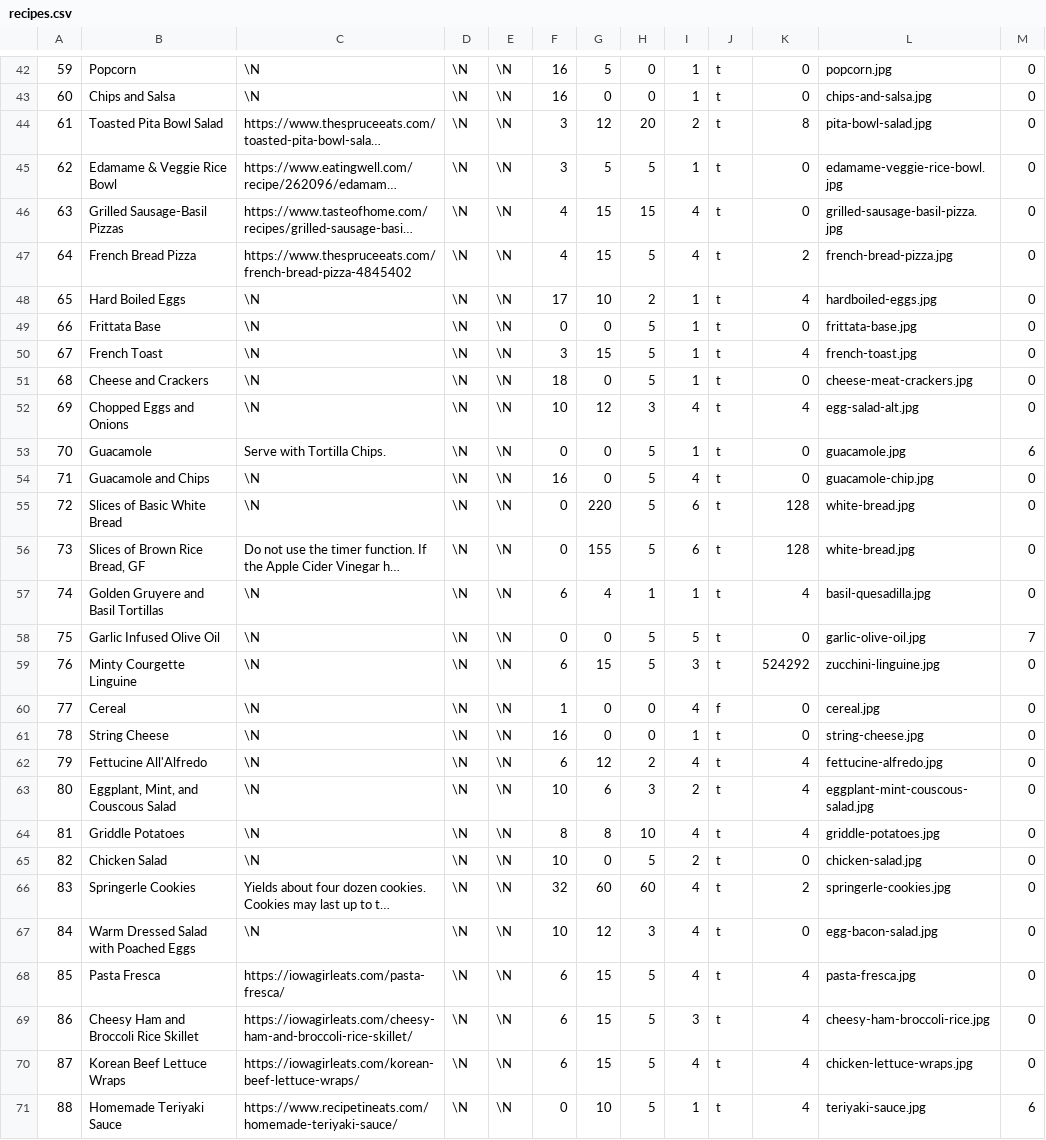
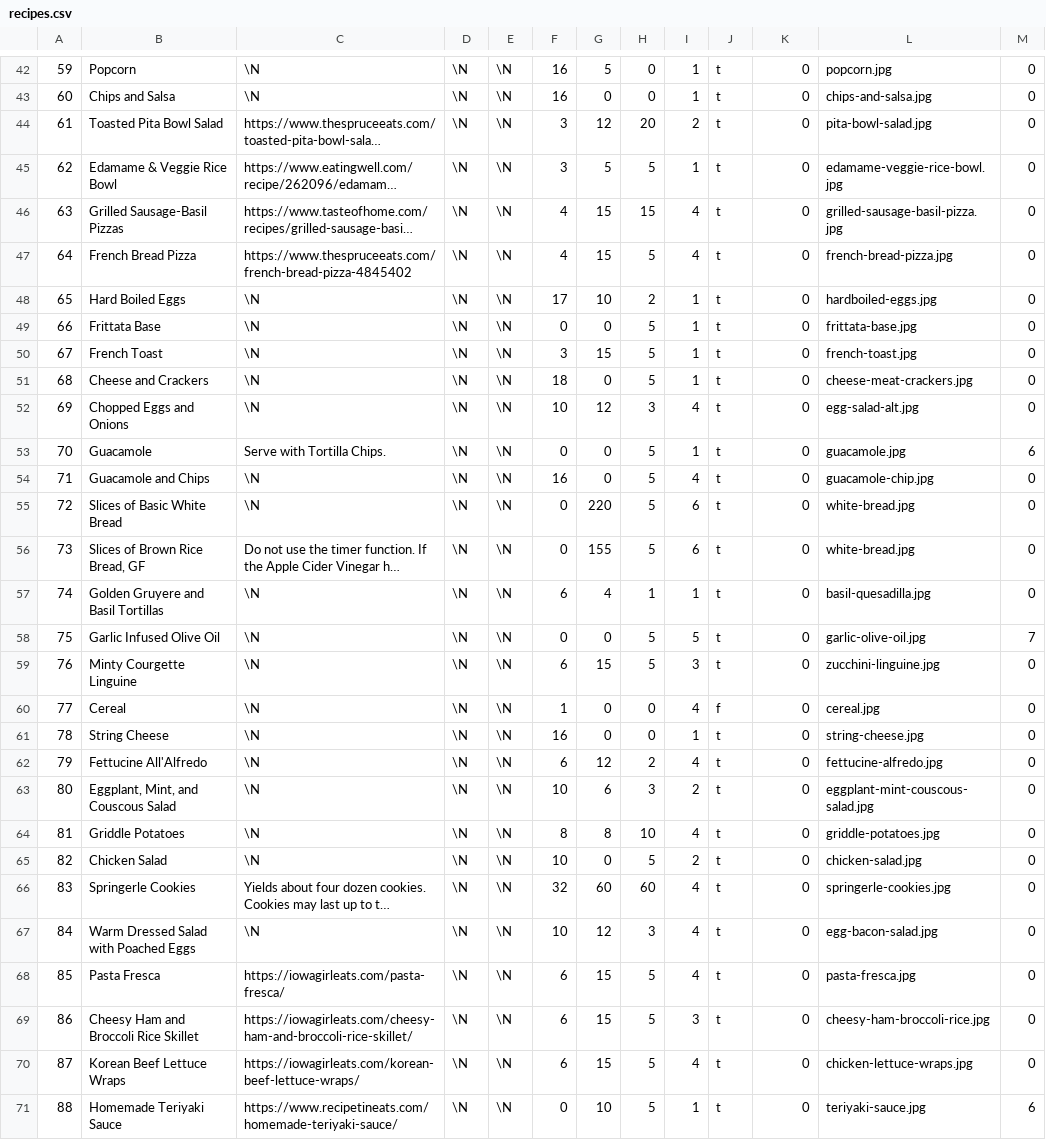
Before and after one commit to gscanlon21/a-feast-a-day, a CSV file: .backups/recipes.csv, drawn as a sheet; only a part is shown, gaps mark what is left out; long unchanged cells end in …; the diff covers the shown part only; the diff names each change by its address in the sheet, - before the commit and + after, or states it on an @@ line.

```diff
--- a/.backups/recipes.csv
+++ b/.backups/recipes.csv
-K44: 8
+K44: 0
-K47: 2
+K47: 0
-K48: 4
+K48: 0
-K50: 4
+K50: 0
-K52: 4
+K52: 0
-K55:K56: 128
+K55:K56: 0
-K57: 4
+K57: 0
-K59: 524292
+K59: 0
-K62:K64: 4
+K62:K64: 0
-K66: 2
+K66: 0
-K68:K71: 4
+K68:K71: 0
```
Also changed, not shown: 4 added rows and 115 edited cells elsewhere in this file, .backups/ingredients.csv, 19 other files.
